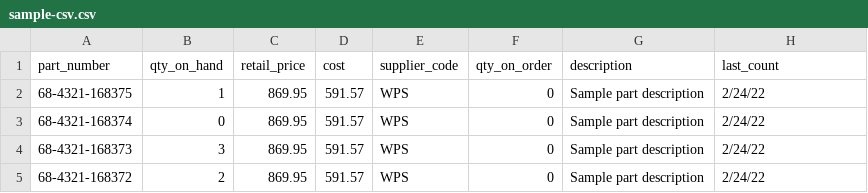
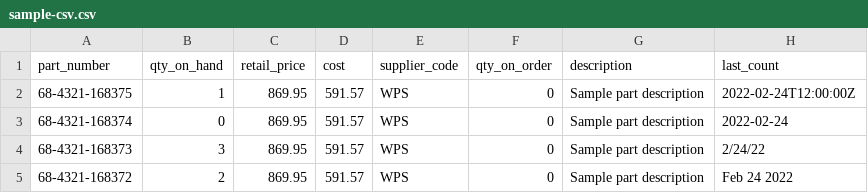
Before and after one commit to thepurecollective/developer, a CSV file: retailer/csv/sample-csv.csv, drawn as a sheet.

```diff
--- a/retailer/csv/sample-csv.csv
+++ b/retailer/csv/sample-csv.csv
@@ -1,5 +1,5 @@
 part_number,qty_on_hand,retail_price,cost,supplier_code,qty_on_order,description,last_count
-68-4321-168375,1,869.95,591.57,WPS,0,Sample part description,2/24/22
-68-4321-168374,0,869.95,591.57,WPS,0,Sample part description,2/24/22
+68-4321-168375,1,869.95,591.57,WPS,0,Sample part description,2022-02-24T12:00:00Z
+68-4321-168374,0,869.95,591.57,WPS,0,Sample part description,2022-02-24
 68-4321-168373,3,869.95,591.57,WPS,0,Sample part description,2/24/22
-68-4321-168372,2,869.95,591.57,WPS,0,Sample part description,2/24/22
+68-4321-168372,2,869.95,591.57,WPS,0,Sample part description,Feb 24 2022
```
Also changed, not shown: 1 other file.
